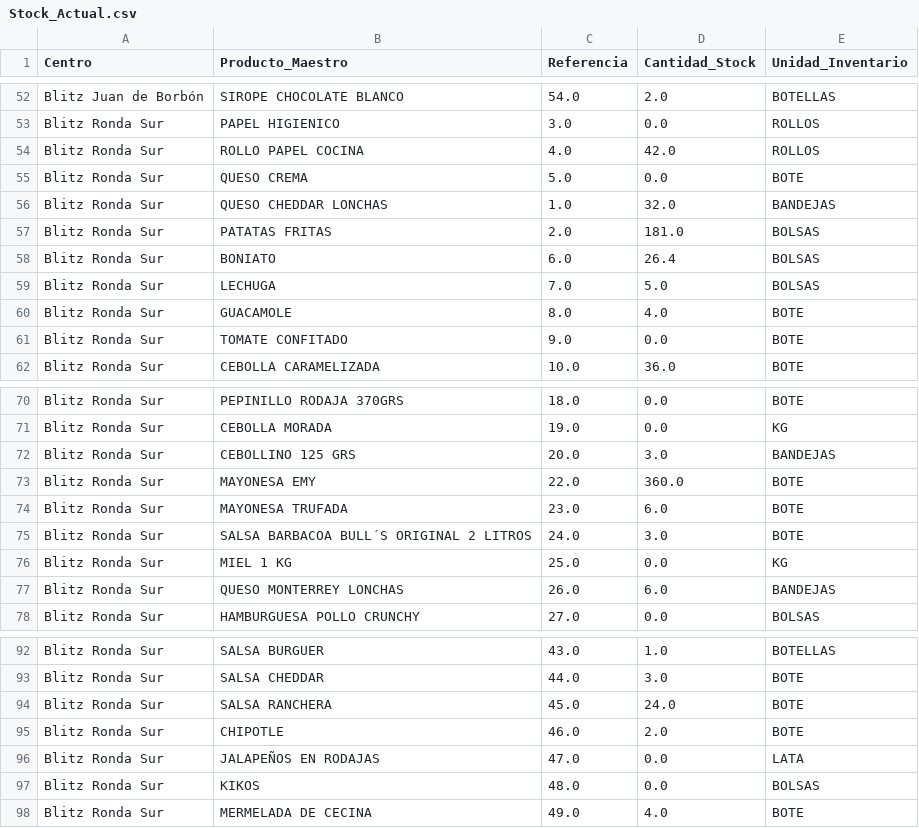
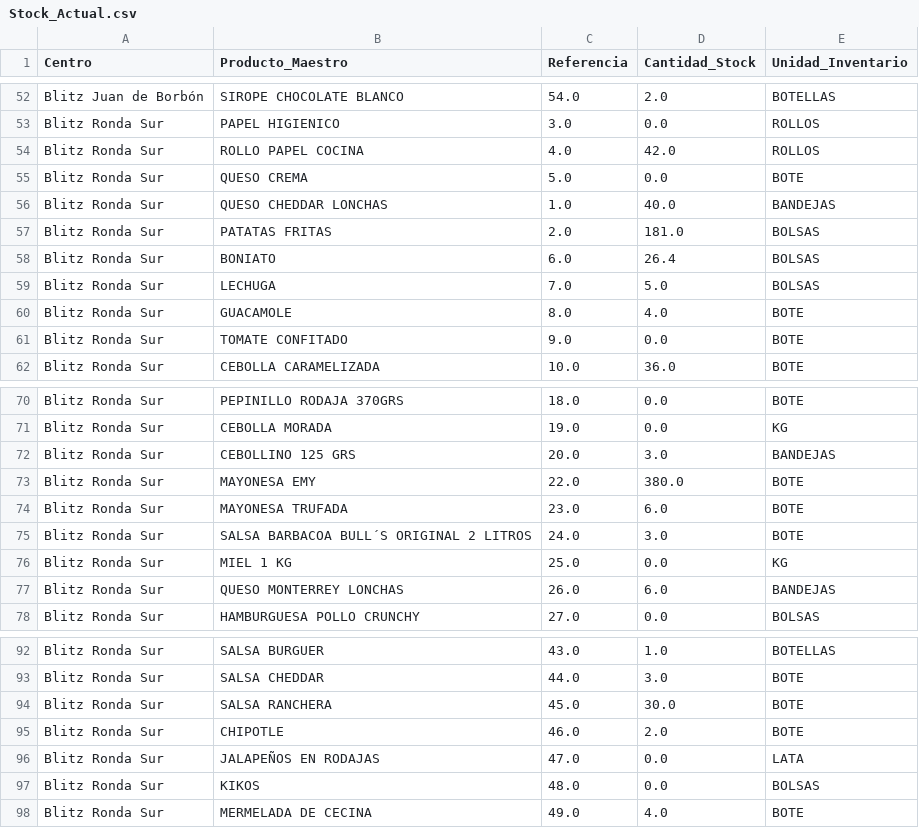
Before and after one commit to salvaandreo-lab/blitz-stock, a CSV file: Stock_Actual.csv, drawn as a sheet; only a part is shown, gaps mark what is left out.

Commit message:
Actualización de Stock_Actual.csv

```diff
--- a/Stock_Actual.csv
+++ b/Stock_Actual.csv
@@ -55,3 +55,3 @@ Blitz Ronda Sur,ROLLO PAPEL COCINA,4.0,42.0,ROLLOS
 Blitz Ronda Sur,QUESO CREMA,5.0,0.0,BOTE
-Blitz Ronda Sur,QUESO CHEDDAR LONCHAS,1.0,32.0,BANDEJAS
+Blitz Ronda Sur,QUESO CHEDDAR LONCHAS,1.0,40.0,BANDEJAS
 Blitz Ronda Sur,PATATAS FRITAS,2.0,181.0,BOLSAS
@@ -72,3 +72,3 @@ Blitz Ronda Sur,CEBOLLA MORADA,19.0,0.0,KG
 Blitz Ronda Sur,CEBOLLINO 125 GRS,20.0,3.0,BANDEJAS
-Blitz Ronda Sur,MAYONESA EMY,22.0,360.0,BOTE
+Blitz Ronda Sur,MAYONESA EMY,22.0,380.0,BOTE
 Blitz Ronda Sur,MAYONESA TRUFADA,23.0,6.0,BOTE
@@ -93,3 +93,3 @@ Blitz Ronda Sur,SALSA BURGUER,43.0,1.0,BOTELLAS
 Blitz Ronda Sur,SALSA CHEDDAR,44.0,3.0,BOTE
-Blitz Ronda Sur,SALSA RANCHERA,45.0,24.0,BOTE
+Blitz Ronda Sur,SALSA RANCHERA,45.0,30.0,BOTE
 Blitz Ronda Sur,CHIPOTLE,46.0,2.0,BOTE
```
